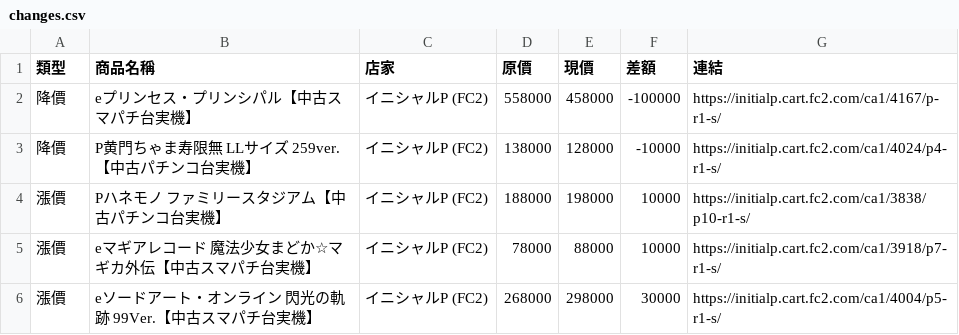
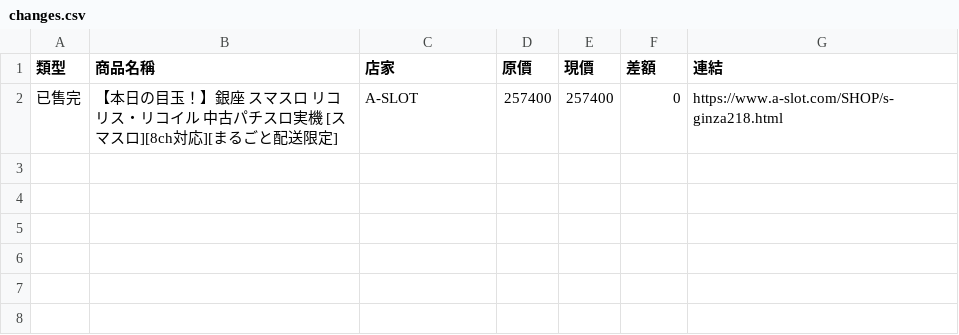
Before and after one commit to z870017/slot-price-watch, a CSV file: docs/changes.csv, drawn as a sheet.

```diff
--- a/docs/changes.csv
+++ b/docs/changes.csv
@@ -1,6 +1,2 @@
 類型,商品名稱,店家,原價,現價,差額,連結
-降價,eプリンセス・プリンシパル【中古スマパチ台実機】,イニシャルP (FC2),558000,458000,-100000,https://initialp.cart.fc2.com/ca1/4167/p-r1-s/
-降價,P黄門ちゃま寿限無 LLサイズ 259ver.【中古パチンコ台実機】,イニシャルP (FC2),138000,128000,-10000,https://initialp.cart.fc2.com/ca1/4024/p4-r1-s/
-漲價,Pハネモノ ファミリースタジアム【中古パチンコ台実機】,イニシャルP (FC2),188000,198000,10000,https://initialp.cart.fc2.com/ca1/3838/p10-r1-s/
-漲價,eマギアレコード 魔法少女まどか☆マギカ外伝【中古スマパチ台実機】,イニシャルP (FC2),78000,88000,10000,https://initialp.cart.fc2.com/ca1/3918/p7-r1-s/
-漲價,eソードアート・オンライン 閃光の軌跡 99Ver.【中古スマパチ台実機】,イニシャルP (FC2),268000,298000,30000,https://initialp.cart.fc2.com/ca1/4004/p5-r1-s/
+已售完,【本日の目玉！】銀座 スマスロ リコリス・リコイル 中古パチスロ実機 [スマスロ][8ch対応][まるごと配送限定],A-SLOT,257400,257400,0,https://www.a-slot.com/SHOP/s-ginza218.html
```
Also changed, not shown: docs/prices.csv, docs/summary.csv, 4 other files.
